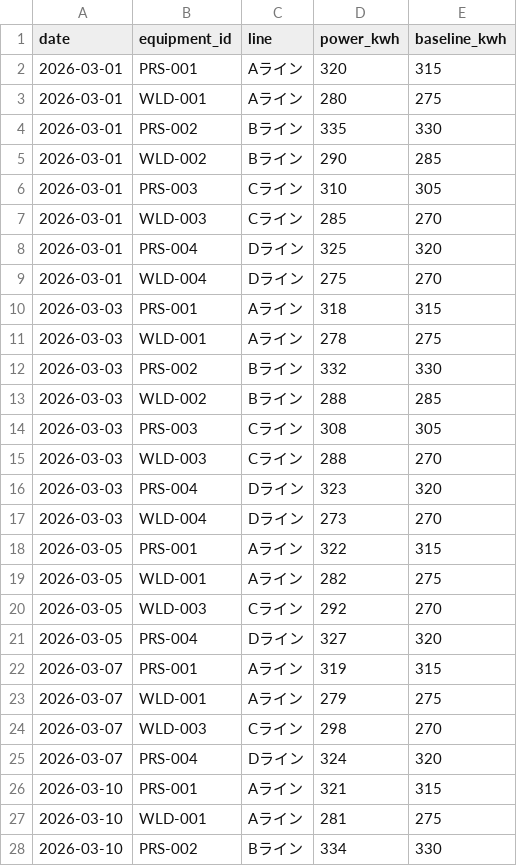
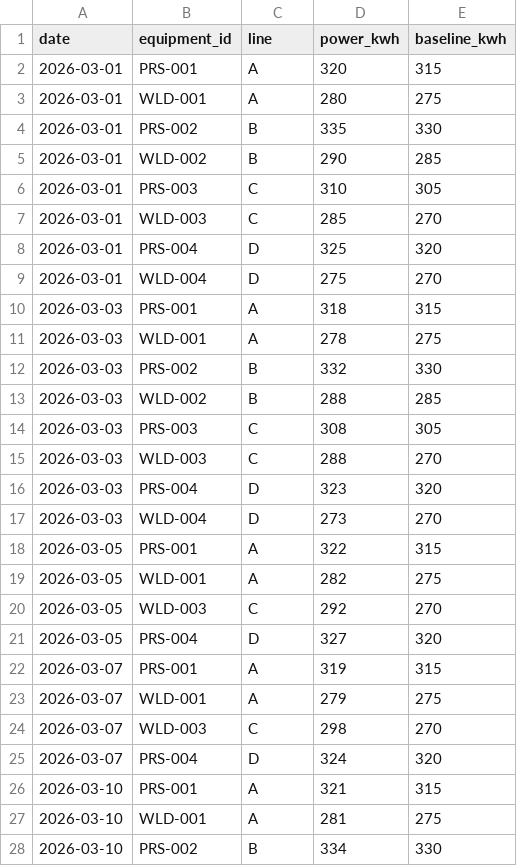
Before and after one commit to ksea134/decision-intelligence-platform, a CSV file: data/demo_factory02/structured/energy_consumption.csv, drawn as a sheet; only a part is shown; the diff covers the shown part only.

```diff
--- a/data/demo_factory02/structured/energy_consumption.csv
+++ b/data/demo_factory02/structured/energy_consumption.csv
@@ -1,28 +1,28 @@
 date,equipment_id,line,power_kwh,baseline_kwh
-2026-03-01,PRS-001,Aライン,320,315
-2026-03-01,WLD-001,Aライン,280,275
-2026-03-01,PRS-002,Bライン,335,330
-2026-03-01,WLD-002,Bライン,290,285
-2026-03-01,PRS-003,Cライン,310,305
-2026-03-01,WLD-003,Cライン,285,270
-2026-03-01,PRS-004,Dライン,325,320
-2026-03-01,WLD-004,Dライン,275,270
-2026-03-03,PRS-001,Aライン,318,315
-2026-03-03,WLD-001,Aライン,278,275
-2026-03-03,PRS-002,Bライン,332,330
-2026-03-03,WLD-002,Bライン,288,285
-2026-03-03,PRS-003,Cライン,308,305
-2026-03-03,WLD-003,Cライン,288,270
-2026-03-03,PRS-004,Dライン,323,320
-2026-03-03,WLD-004,Dライン,273,270
-2026-03-05,PRS-001,Aライン,322,315
-2026-03-05,WLD-001,Aライン,282,275
-2026-03-05,WLD-003,Cライン,292,270
-2026-03-05,PRS-004,Dライン,327,320
-2026-03-07,PRS-001,Aライン,319,315
-2026-03-07,WLD-001,Aライン,279,275
-2026-03-07,WLD-003,Cライン,298,270
-2026-03-07,PRS-004,Dライン,324,320
-2026-03-10,PRS-001,Aライン,321,315
-2026-03-10,WLD-001,Aライン,281,275
-2026-03-10,PRS-002,Bライン,334,330
+2026-03-01,PRS-001,A,320,315
+2026-03-01,WLD-001,A,280,275
+2026-03-01,PRS-002,B,335,330
+2026-03-01,WLD-002,B,290,285
+2026-03-01,PRS-003,C,310,305
+2026-03-01,WLD-003,C,285,270
+2026-03-01,PRS-004,D,325,320
+2026-03-01,WLD-004,D,275,270
+2026-03-03,PRS-001,A,318,315
+2026-03-03,WLD-001,A,278,275
+2026-03-03,PRS-002,B,332,330
+2026-03-03,WLD-002,B,288,285
+2026-03-03,PRS-003,C,308,305
+2026-03-03,WLD-003,C,288,270
+2026-03-03,PRS-004,D,323,320
+2026-03-03,WLD-004,D,273,270
+2026-03-05,PRS-001,A,322,315
+2026-03-05,WLD-001,A,282,275
+2026-03-05,WLD-003,C,292,270
+2026-03-05,PRS-004,D,327,320
+2026-03-07,PRS-001,A,319,315
+2026-03-07,WLD-001,A,279,275
+2026-03-07,WLD-003,C,298,270
+2026-03-07,PRS-004,D,324,320
+2026-03-10,PRS-001,A,321,315
+2026-03-10,WLD-001,A,281,275
+2026-03-10,PRS-002,B,334,330
```
Also changed, not shown: 38 edited cells elsewhere in this file, data/demo_factory02/structured/defect_records.csv, data/demo_factory02/structured/equipment_alerts.csv, 14 other files.
